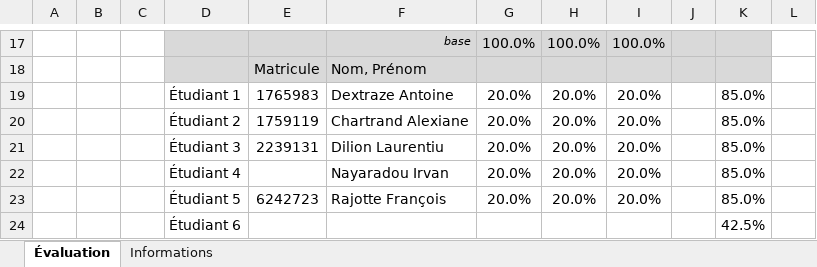
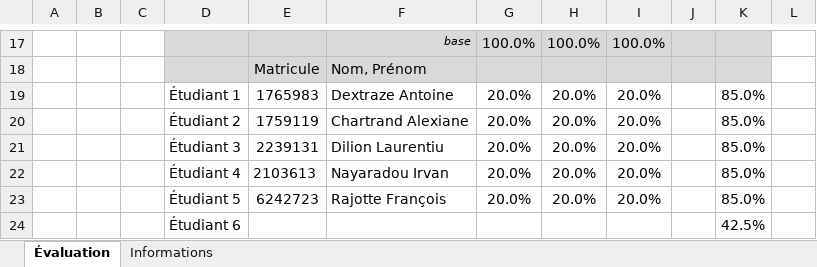
Before and after one commit to jetcouper/KNN_project, an Excel workbook: énoncé/Fiche autoévaluation comparative.xlsx, sheet Évaluation, drawn as a sheet; only a part is shown, gaps mark what is left out; values as stored, in another font and other column widths than the file's, no borders; conditional formats not drawn; the diff names each change by its address in the sheet, - before the commit and + after, or states it on an @@ line.

Commit message:
Translation non-fini

```diff
--- a/énoncé/Fiche autoévaluation comparative.xlsx (sheet Évaluation)
+++ b/énoncé/Fiche autoévaluation comparative.xlsx (sheet Évaluation)
-E22: (empty)
+E22: 2103613
```
Also changed, not shown: 3 other files.
